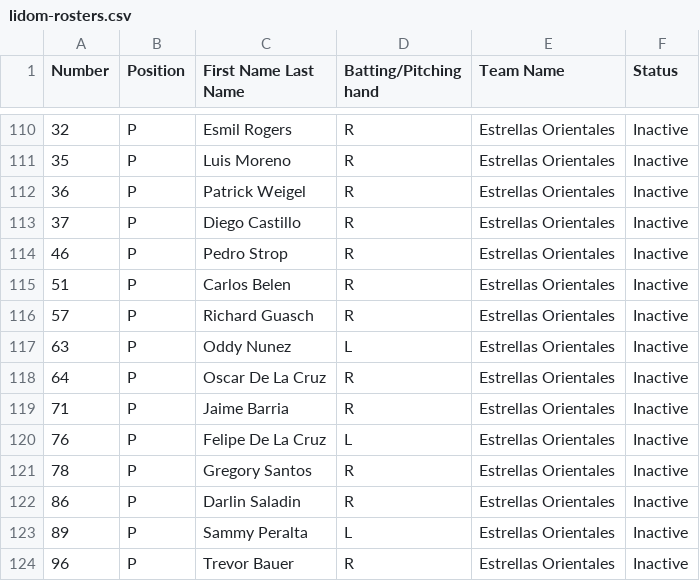
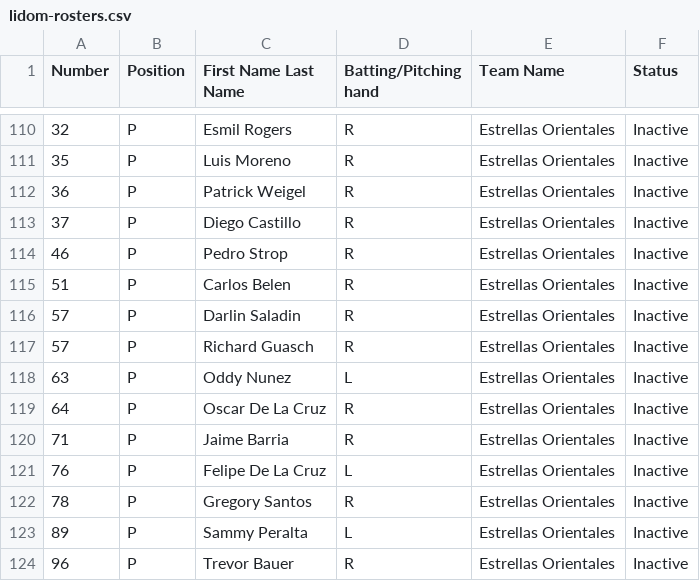
Before and after one commit to lukenobrim901memphis/logos-site, a CSV file: lidom-rosters.csv, drawn as a sheet; only a part is shown, gaps mark what is left out; removed rows and columns are numbered as before the commit, all else as after; the diff names each change by its address in the sheet, - before the commit and + after, or states it on an @@ line.

```diff
--- a/lidom-rosters.csv
+++ b/lidom-rosters.csv
+row 116: 57 | P | Darlin Saladin | R | Estrellas Orientales | Inactive
-row 122: 86 | P | Darlin Saladin | R | Estrellas Orientales | Inactive
```
Also changed, not shown: triple-a-rosters.csv, 4 other files.
